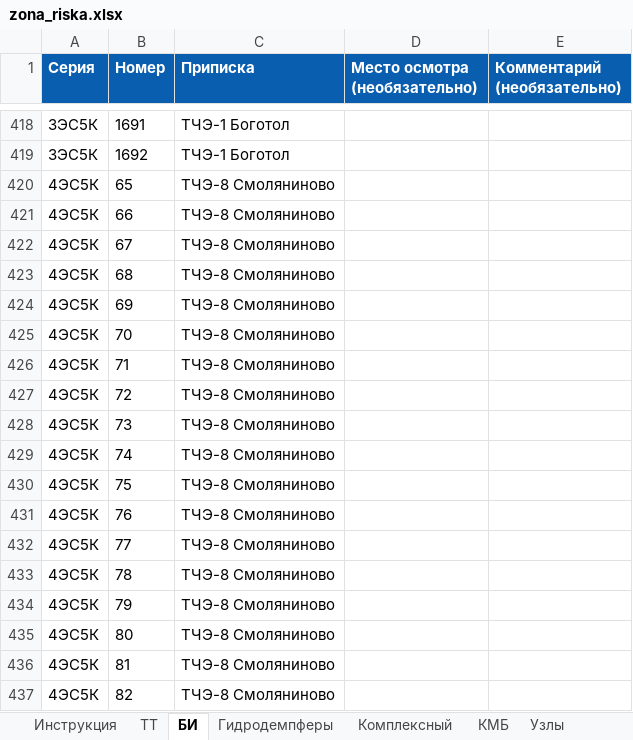
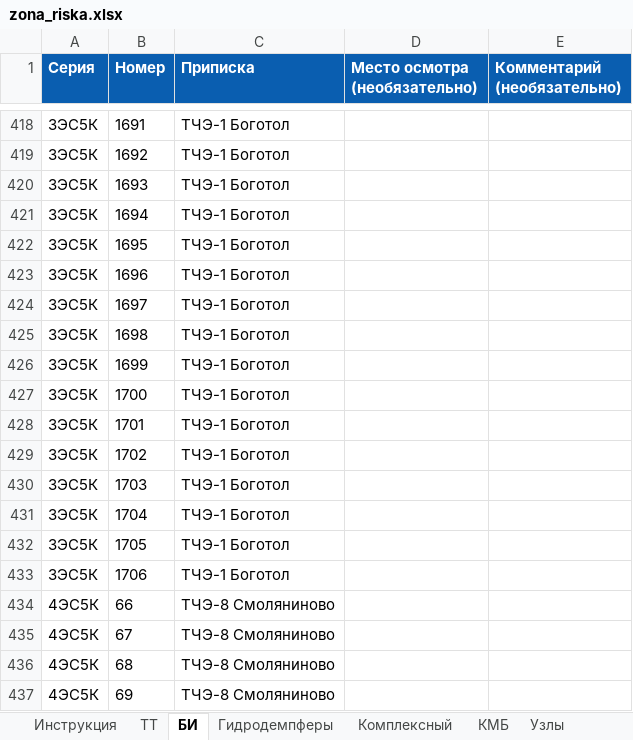
Before and after one commit to volchonok16161-droid/prilogenia, an Excel workbook: zona_riska.xlsx, sheet БИ, drawn as a sheet; only a part is shown, gaps mark what is left out; the shorter side is filled out with more unchanged rows; values as stored, in another font and other column widths than the file's, no borders; removed rows and columns are numbered as before the commit, all else as after; the diff covers the shown part only; the diff names each change by its address in the sheet, - before the commit and + after, or states it on an @@ line.

```diff
--- a/zona_riska.xlsx (sheet БИ)
+++ b/zona_riska.xlsx (sheet БИ)
-row 420: 4ЭС5К | 65 | ТЧЭ-8 Смоляниново
+row 420: 3ЭС5К | 1693 | ТЧЭ-1 Боготол
+row 421: 3ЭС5К | 1694 | ТЧЭ-1 Боготол
+row 422: 3ЭС5К | 1695 | ТЧЭ-1 Боготол
+row 423: 3ЭС5К | 1696 | ТЧЭ-1 Боготол
+row 424: 3ЭС5К | 1697 | ТЧЭ-1 Боготол
+row 425: 3ЭС5К | 1698 | ТЧЭ-1 Боготол
+row 426: 3ЭС5К | 1699 | ТЧЭ-1 Боготол
+row 427: 3ЭС5К | 1700 | ТЧЭ-1 Боготол
+row 428: 3ЭС5К | 1701 | ТЧЭ-1 Боготол
+row 429: 3ЭС5К | 1702 | ТЧЭ-1 Боготол
+row 430: 3ЭС5К | 1703 | ТЧЭ-1 Боготол
+row 431: 3ЭС5К | 1704 | ТЧЭ-1 Боготол
+row 432: 3ЭС5К | 1705 | ТЧЭ-1 Боготол
+row 433: 3ЭС5К | 1706 | ТЧЭ-1 Боготол
```
Also changed, not shown: 15 added rows elsewhere in this sheet, sheet ТТ, sheet Гидродемпферы.
